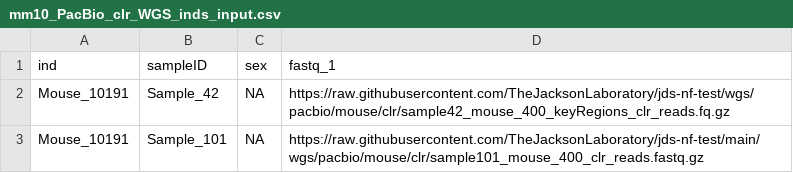
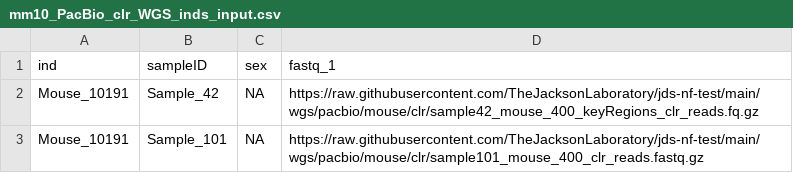
Before and after one commit to TheJacksonLaboratory/jds-nf-test, a CSV file: wgs/pacbio/mouse/mm10_PacBio_clr_WGS_inds_input.csv, drawn as a sheet.

Commit message:
fix link to file

```diff
--- a/wgs/pacbio/mouse/mm10_PacBio_clr_WGS_inds_input.csv
+++ b/wgs/pacbio/mouse/mm10_PacBio_clr_WGS_inds_input.csv
@@ -1,3 +1,3 @@
 ind,sampleID,sex,fastq_1
-Mouse_10191,Sample_42,NA,https://raw.githubusercontent.com/TheJacksonLaboratory/jds-nf-test/wgs/pacbio/mouse/clr/sample42_mouse_400_keyRegions_clr_reads.fq.gz
+Mouse_10191,Sample_42,NA,https://raw.githubusercontent.com/TheJacksonLaboratory/jds-nf-test/main/wgs/pacbio/mouse/clr/sample42_mouse_400_keyRegions_clr_reads.fq.gz
 Mouse_10191,Sample_101,NA,https://raw.githubusercontent.com/TheJacksonLaboratory/jds-nf-test/main/wgs/pacbio/mouse/clr/sample101_mouse_400_clr_reads.fastq.gz
```
